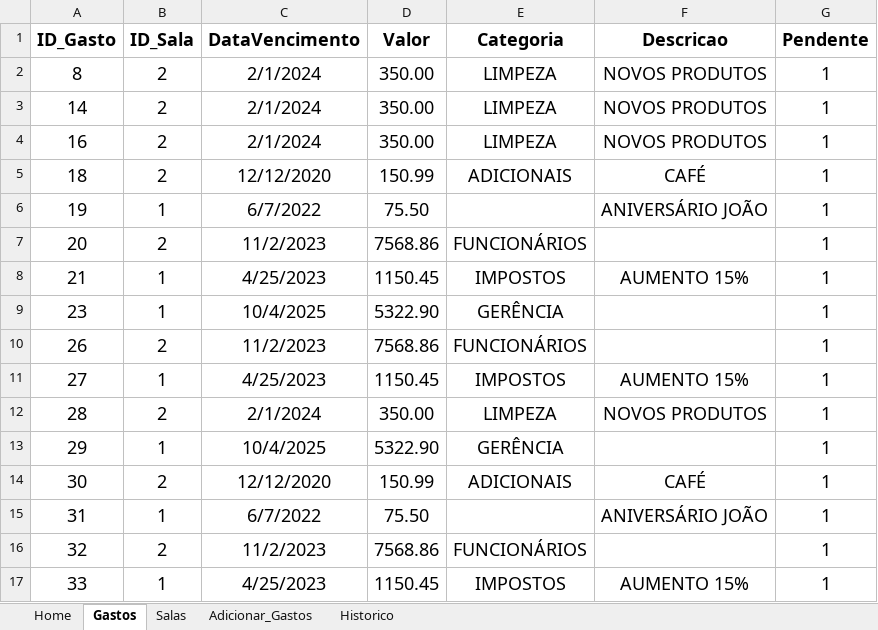
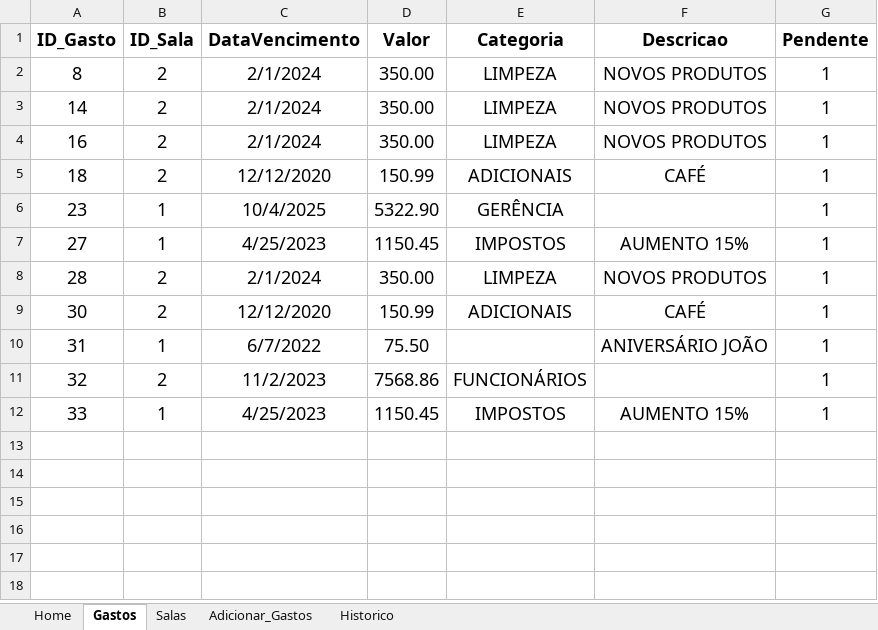
Before and after one commit to jud-as/sys_gerenciamento, an Excel workbook: sys_gerenciamento/sys_gerenciamento.xlsm, sheet Gastos, drawn as a sheet; values as stored, in another font and other column widths than the file's, no borders; charts and pictures and table styles not drawn; the diff names each change by its address in the sheet, - before the commit and + after, or states it on an @@ line.

Commit message:
Bug-Fix: Valores de sala atualizados a cada remoção de gasto referente.

```diff
--- a/sys_gerenciamento/sys_gerenciamento.xlsm (sheet Gastos)
+++ b/sys_gerenciamento/sys_gerenciamento.xlsm (sheet Gastos)
-row 6: 19 | 1 | 6/7/2022 | 75.50 |  | ANIVERSÁRIO JOÃO | 1
-row 7: 20 | 2 | 11/2/2023 | 7568.86 | FUNCIONÁRIOS |  | 1
-row 8: 21 | 1 | 4/25/2023 | 1150.45 | IMPOSTOS | AUMENTO 15% | 1
-row 10: 26 | 2 | 11/2/2023 | 7568.86 | FUNCIONÁRIOS |  | 1
-row 13: 29 | 1 | 10/4/2025 | 5322.90 | GERÊNCIA |  | 1
```
Also changed, not shown: sheet Historico, sheet Salas, 1 other file.
